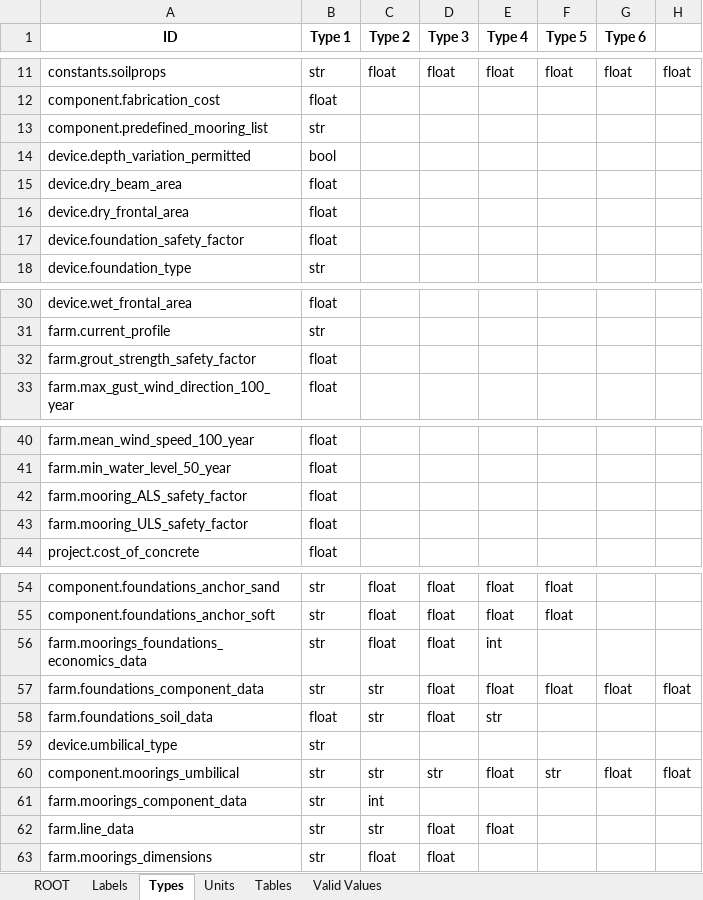
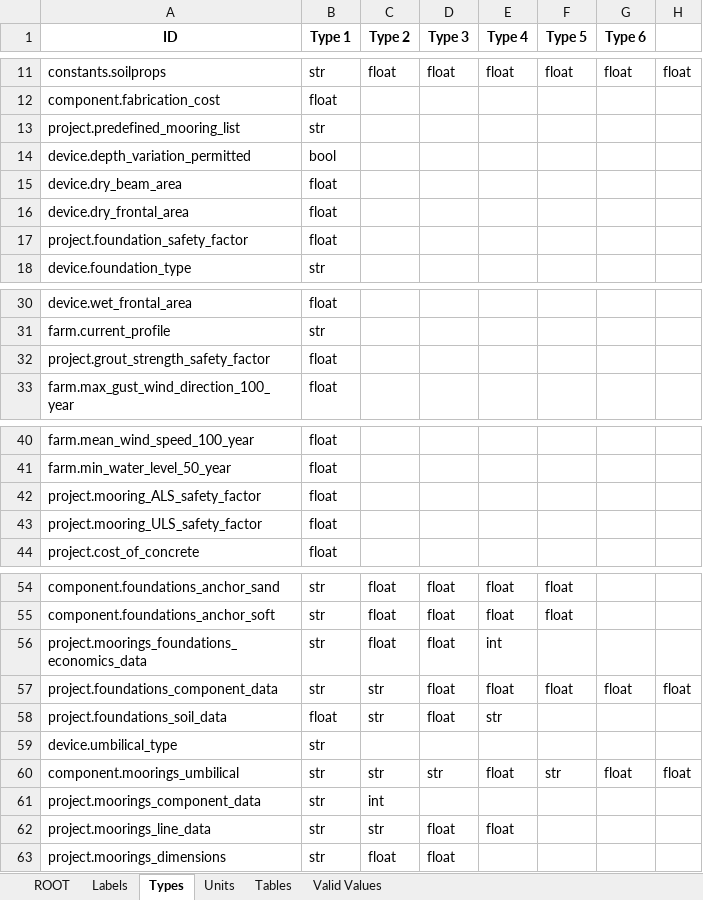
Before and after one commit to DTOcean/dtocean-core, an Excel workbook: dds/moorings.xlsx, sheet Types, drawn as a sheet; only a part is shown, gaps mark what is left out; values as stored, in another font and other column widths than the file's, no borders; the diff names each change by its address in the sheet, - before the commit and + after, or states it on an @@ line.

Commit message:
Correctly identify farm device options and project variable names.

```diff
--- a/dds/moorings.xlsx (sheet Types)
+++ b/dds/moorings.xlsx (sheet Types)
-A13 (ID): component.predefined_mooring_list
+A13 (ID): project.predefined_mooring_list
-A17 (ID): device.foundation_safety_factor
+A17 (ID): project.foundation_safety_factor
-A32 (ID): farm.grout_strength_safety_factor
+A32 (ID): project.grout_strength_safety_factor
-A42 (ID): farm.mooring_ALS_safety_factor
+A42 (ID): project.mooring_ALS_safety_factor
-A43 (ID): farm.mooring_ULS_safety_factor
+A43 (ID): project.mooring_ULS_safety_factor
-A56 (ID): farm.moorings_foundations_economics_data
+A56 (ID): project.moorings_foundations_economics_data
-A57 (ID): farm.foundations_component_data
+A57 (ID): project.foundations_component_data
-A58 (ID): farm.foundations_soil_data
+A58 (ID): project.foundations_soil_data
-A61 (ID): farm.moorings_component_data
+A61 (ID): project.moorings_component_data
-A62 (ID): farm.line_data
+A62 (ID): project.moorings_line_data
-A63 (ID): farm.moorings_dimensions
+A63 (ID): project.moorings_dimensions
```
Also changed, not shown: sheet ROOT, sheet Tables, sheet Labels, sheet Units, dds/constants.xlsx, dds/hydrodynamics.xlsx, 45 other files.
